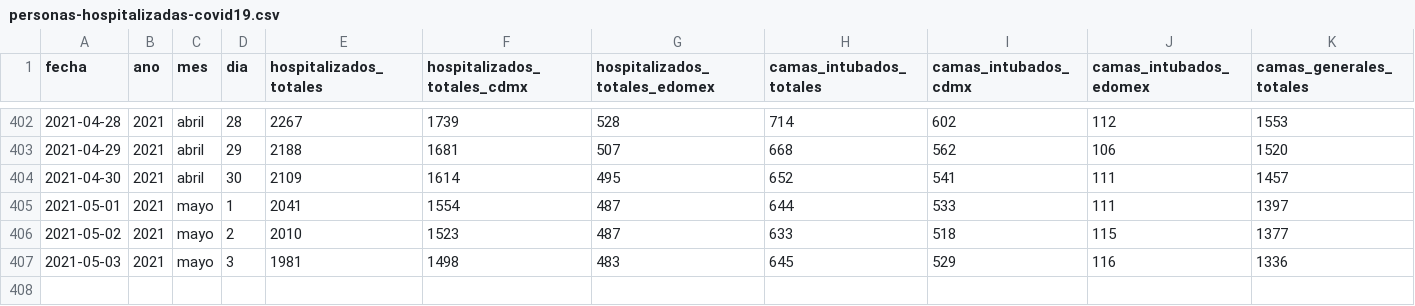
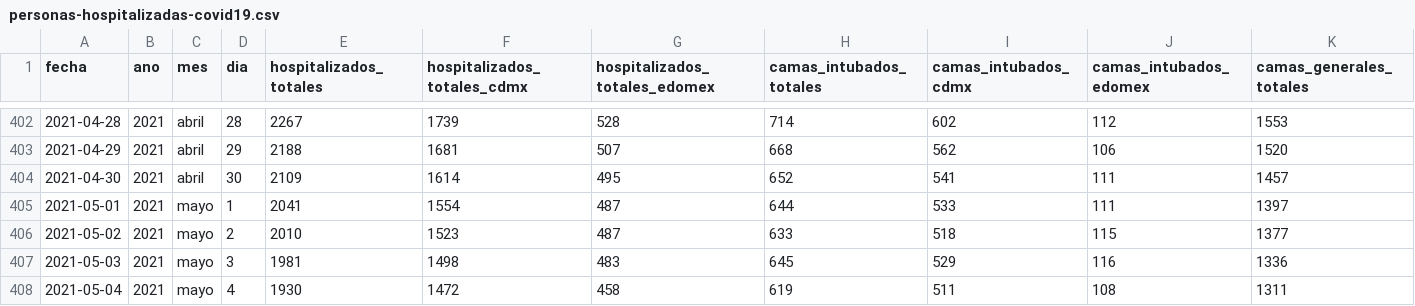
Before and after one commit to carranco-sga/Mexico-COVID-19, a CSV file: Hospitalary_occupation_ZMVM/personas-hospitalizadas-covid19.csv, drawn as a sheet; only a part is shown, gaps mark what is left out; rows hold the shown columns only; the diff names each change by its address in the sheet, - before the commit and + after, or states it on an @@ line.

Commit message:
ZMVM_Hosp: 2021-05-05.

```diff
--- a/Hospitalary_occupation_ZMVM/personas-hospitalizadas-covid19.csv
+++ b/Hospitalary_occupation_ZMVM/personas-hospitalizadas-covid19.csv
+row 408: 2021-05-04 | 2021 | mayo | 4 | 1930 | 1472 | 458 | 619 | 511 | 108 | 1311
```
Also changed, not shown: 1 other file.
